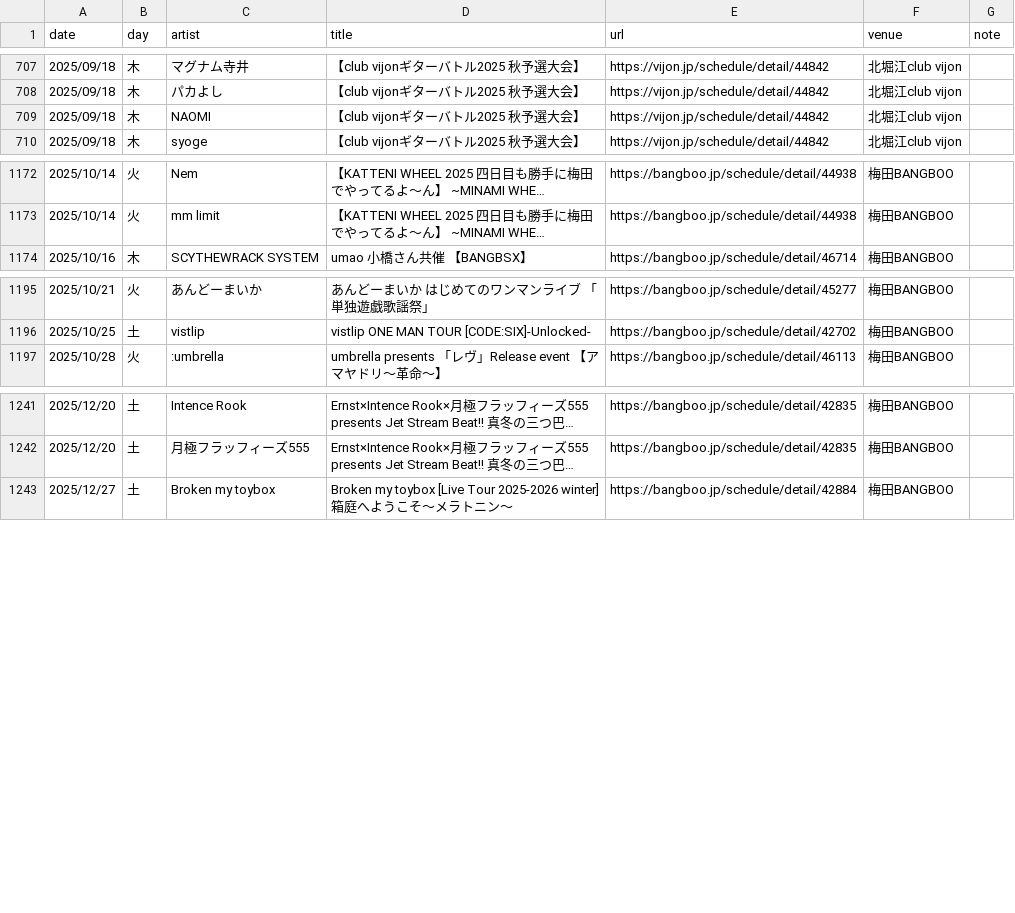
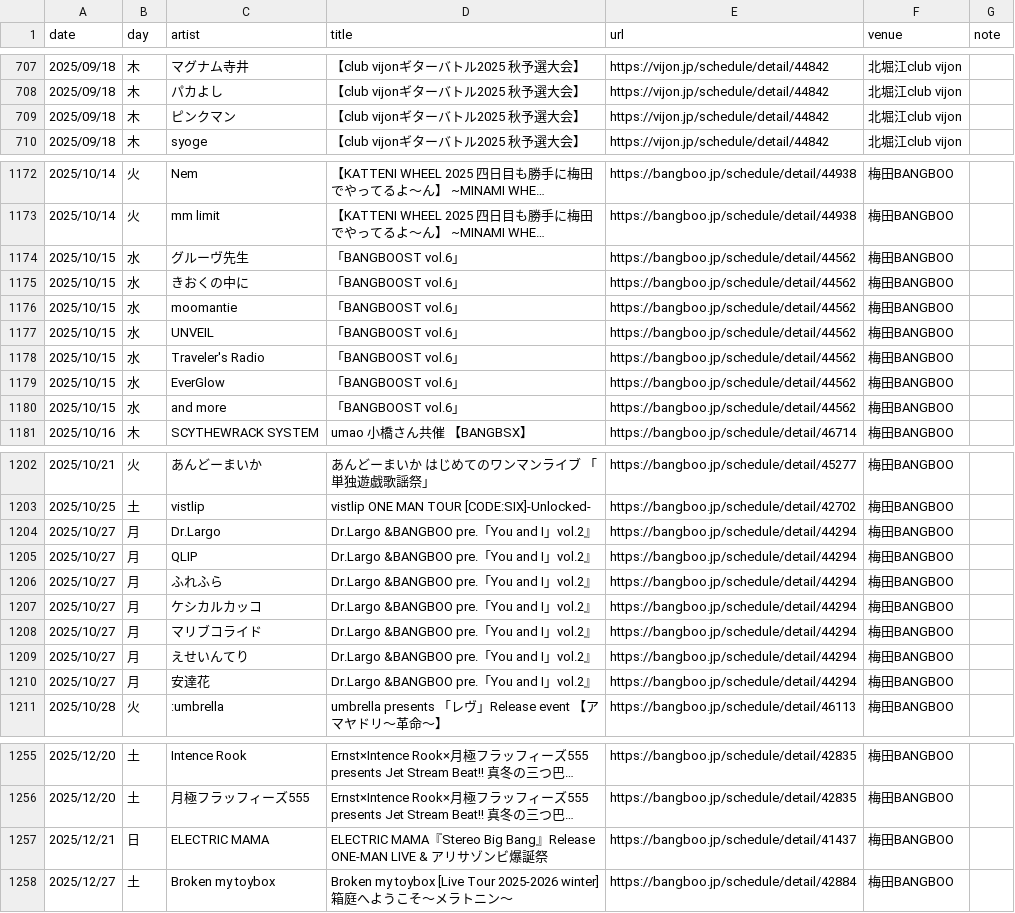
Before and after one commit to yoshitaka-ishizu/livesearch, a CSV file: backend/data/events.csv, drawn as a sheet; only a part is shown, gaps mark what is left out; long unchanged cells end in …; the diff covers the shown part only; the diff names each change by its address in the sheet, - before the commit and + after, or states it on an @@ line.

```diff
--- a/backend/data/events.csv
+++ b/backend/data/events.csv
-C709 (artist): NAOMI
+C709 (artist): ピンクマン
+row 1174: 2025/10/15 | 水 | グルーヴ先生 | 「BANGBOOST vol.6」 | https://bangboo.jp/schedule/detail/44562 | 梅田BANGBOO
+row 1175: 2025/10/15 | 水 | きおくの中に | 「BANGBOOST vol.6」 | https://bangboo.jp/schedule/detail/44562 | 梅田BANGBOO
+row 1176: 2025/10/15 | 水 | moomantie | 「BANGBOOST vol.6」 | https://bangboo.jp/schedule/detail/44562 | 梅田BANGBOO
+row 1177: 2025/10/15 | 水 | UNVEIL | 「BANGBOOST vol.6」 | https://bangboo.jp/schedule/detail/44562 | 梅田BANGBOO
+row 1178: 2025/10/15 | 水 | Traveler's Radio | 「BANGBOOST vol.6」 | https://bangboo.jp/schedule/detail/44562 | 梅田BANGBOO
+row 1179: 2025/10/15 | 水 | EverGlow | 「BANGBOOST vol.6」 | https://bangboo.jp/schedule/detail/44562 | 梅田BANGBOO
+row 1180: 2025/10/15 | 水 | and more | 「BANGBOOST vol.6」 | https://bangboo.jp/schedule/detail/44562 | 梅田BANGBOO
+row 1204: 2025/10/27 | 月 | Dr.Largo | Dr.Largo &BANGBOO pre.「You and I」vol.2』 | https://bangboo.jp/schedule/detail/44294 | 梅田BANGBOO
+row 1205: 2025/10/27 | 月 | QLIP | Dr.Largo &BANGBOO pre.「You and I」vol.2』 | https://bangboo.jp/schedule/detail/44294 | 梅田BANGBOO
+row 1206: 2025/10/27 | 月 | ふれふら | Dr.Largo &BANGBOO pre.「You and I」vol.2』 | https://bangboo.jp/schedule/detail/44294 | 梅田BANGBOO
+row 1207: 2025/10/27 | 月 | ケシカルカッコ | Dr.Largo &BANGBOO pre.「You and I」vol.2』 | https://bangboo.jp/schedule/detail/44294 | 梅田BANGBOO
+row 1208: 2025/10/27 | 月 | マリブコライド | Dr.Largo &BANGBOO pre.「You and I」vol.2』 | https://bangboo.jp/schedule/detail/44294 | 梅田BANGBOO
+row 1209: 2025/10/27 | 月 | えせいんてり | Dr.Largo &BANGBOO pre.「You and I」vol.2』 | https://bangboo.jp/schedule/detail/44294 | 梅田BANGBOO
+row 1210: 2025/10/27 | 月 | 安達花 | Dr.Largo &BANGBOO pre.「You and I」vol.2』 | https://bangboo.jp/schedule/detail/44294 | 梅田BANGBOO
+row 1257: 2025/12/21 | 日 | ELECTRIC MAMA | ELECTRIC MAMA『Stereo Big Bang』Release ONE-MAN LIVE & アリサゾンビ爆誕祭 | https://bangboo.jp/schedule/detail/41437 | 梅田BANGBOO
```
Also changed, not shown: 19 edited cells elsewhere in this file, 1 other file.
